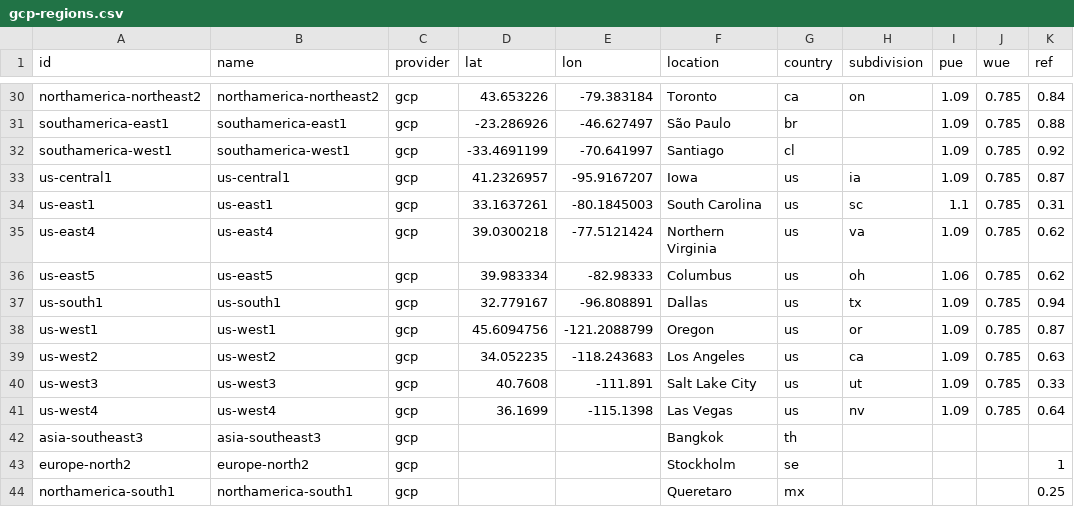
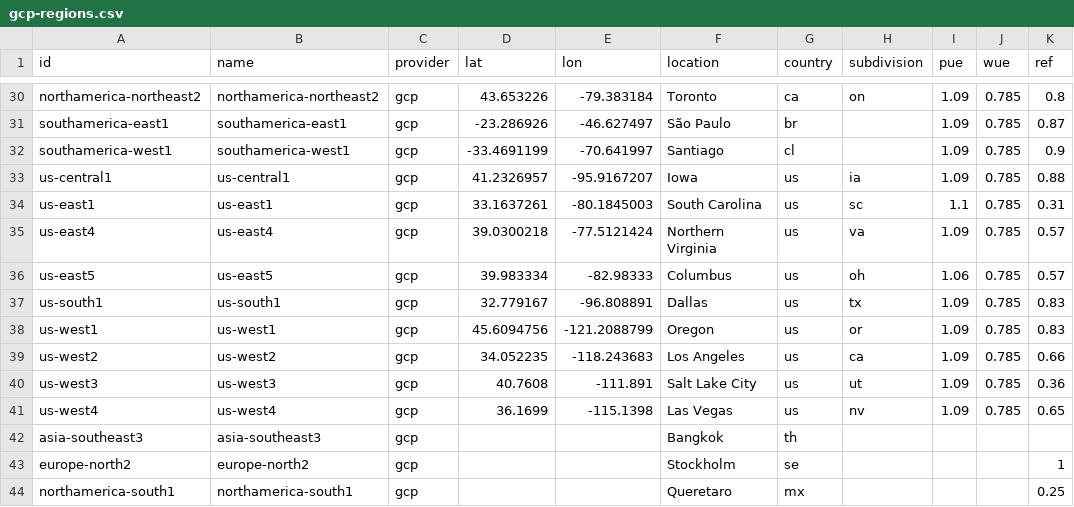
Before and after one commit to digital4better/data, a CSV file: data/cloud/gcp-regions.csv, drawn as a sheet; only a part is shown, gaps mark what is left out; the diff covers the shown part only; the diff names each change by its address in the sheet, - before the commit and + after, or states it on an @@ line.

```diff
--- a/data/cloud/gcp-regions.csv
+++ b/data/cloud/gcp-regions.csv
-K30 (ref): 0.84
+K30 (ref): 0.8
-K31 (ref): 0.88
+K31 (ref): 0.87
-K32 (ref): 0.92
+K32 (ref): 0.9
-K33 (ref): 0.87
+K33 (ref): 0.88
-K35:K36 (ref): 0.62
+K35:K36 (ref): 0.57
-K37 (ref): 0.94
+K37 (ref): 0.83
-K38 (ref): 0.87
+K38 (ref): 0.83
-K39 (ref): 0.63
+K39 (ref): 0.66
-K40 (ref): 0.33
+K40 (ref): 0.36
-K41 (ref): 0.64
+K41 (ref): 0.65
```
Also changed, not shown: 23 edited cells elsewhere in this file, data/ai/models.csv, data/cloud/accelerators.csv, 34 other files.
